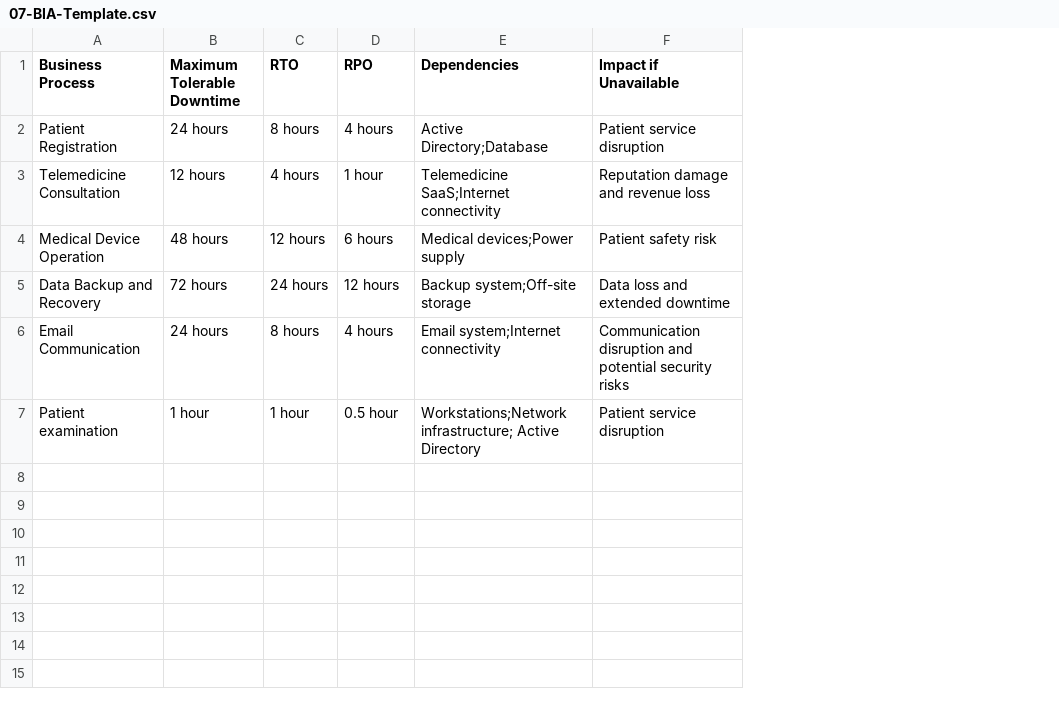
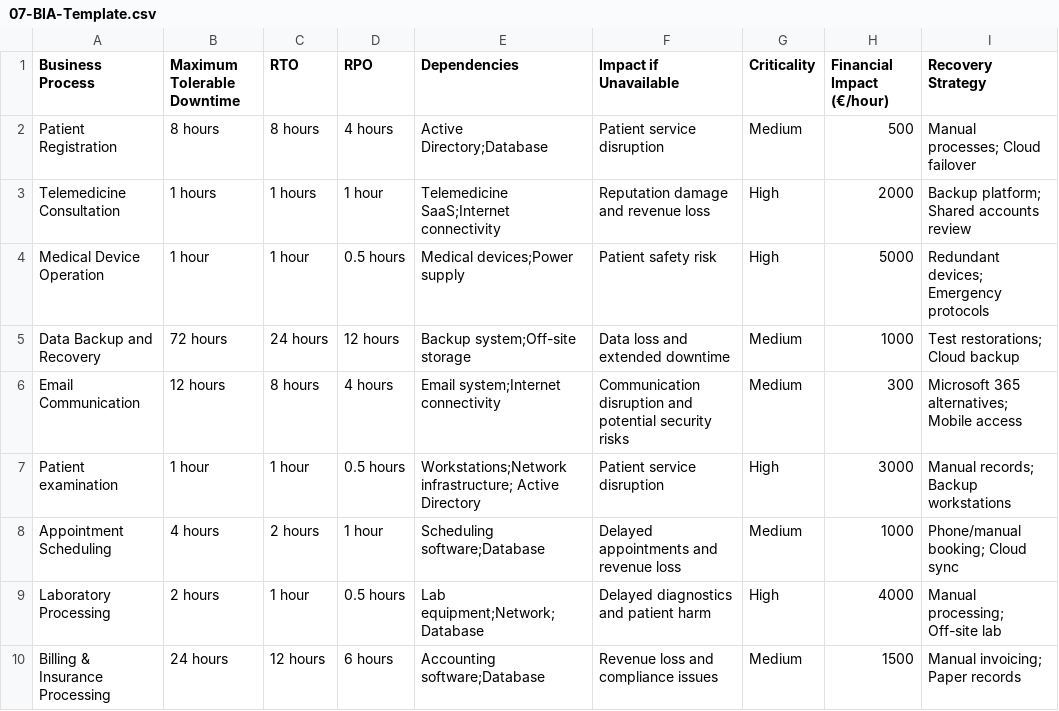
Before and after one commit to mvrscaj-ctrl/VO-Vaje, a CSV file: lab01/templates/07-BIA-Template.csv, drawn as a sheet; the diff names each change by its address in the sheet, - before the commit and + after, or states it on an @@ line.

```diff
--- a/lab01/templates/07-BIA-Template.csv
+++ b/lab01/templates/07-BIA-Template.csv
+column G (Criticality), rows 2-7: Medium | High | High | Medium | Medium | High
+column H (Financial Impact (€/hour)), rows 2-7: 500 | 2000 | 5000 | 1000 | 300 | 3000
+column I (Recovery Strategy), rows 2-7: Manual processes; Cloud failover | Backup platform; Shared accounts review | Redundant devices; Emergency protocols | Test restorations; Cloud backup | Microsoft 365 alternatives; Mobile access | Manual records; Backup workstations
-B2 (Maximum Tolerable Downtime): 24 hours
+B2 (Maximum Tolerable Downtime): 8 hours
-B3 (Maximum Tolerable Downtime): 12 hours
+B3 (Maximum Tolerable Downtime): 1 hours
-C3 (RTO): 4 hours
+C3 (RTO): 1 hours
-B4 (Maximum Tolerable Downtime): 48 hours
+B4 (Maximum Tolerable Downtime): 1 hour
-C4 (RTO): 12 hours
+C4 (RTO): 1 hour
-D4 (RPO): 6 hours
+D4 (RPO): 0.5 hours
-B6 (Maximum Tolerable Downtime): 24 hours
+B6 (Maximum Tolerable Downtime): 12 hours
-D7 (RPO): 0.5 hour
+D7 (RPO): 0.5 hours
+row 8: Appointment Scheduling | 4 hours | 2 hours | 1 hour | Scheduling software;Database | Delayed appointments and revenue loss | Medium | 1000 | Phone/manual booking; Cloud sync
+row 9: Laboratory Processing | 2 hours | 1 hour | 0.5 hours | Lab equipment;Network;Database | Delayed diagnostics and patient harm | High | 4000 | Manual processing; Off-site lab
+row 10: Billing & Insurance Processing | 24 hours | 12 hours | 6 hours | Accounting software;Database | Revenue loss and compliance issues | Medium | 1500 | Manual invoicing; Paper records
```
Also changed, not shown: lab01/templates/01-Asset-Register.csv, lab01/templates/02-Risk-Register.csv, 3 other files.
